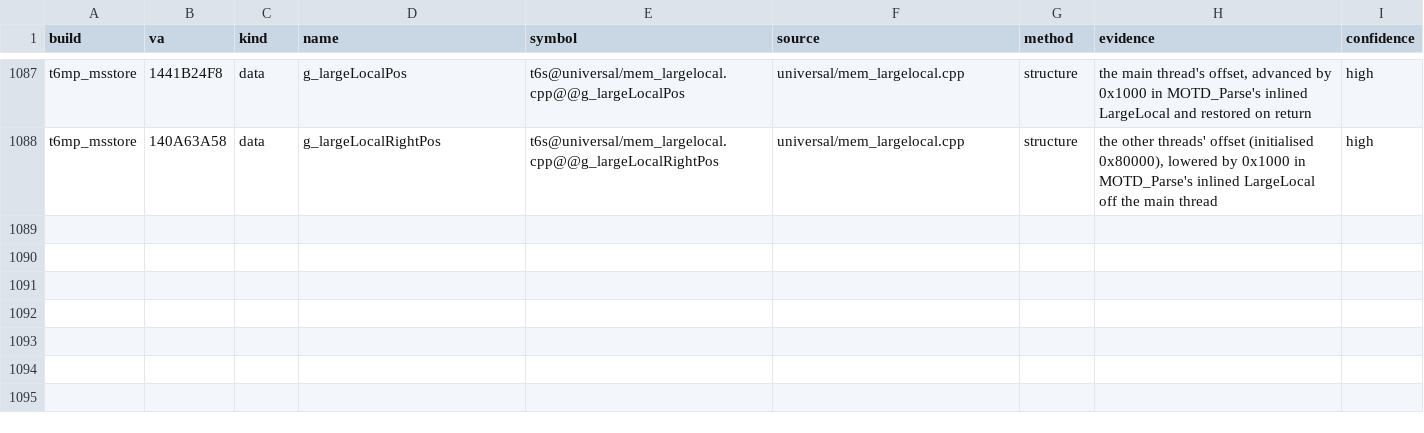
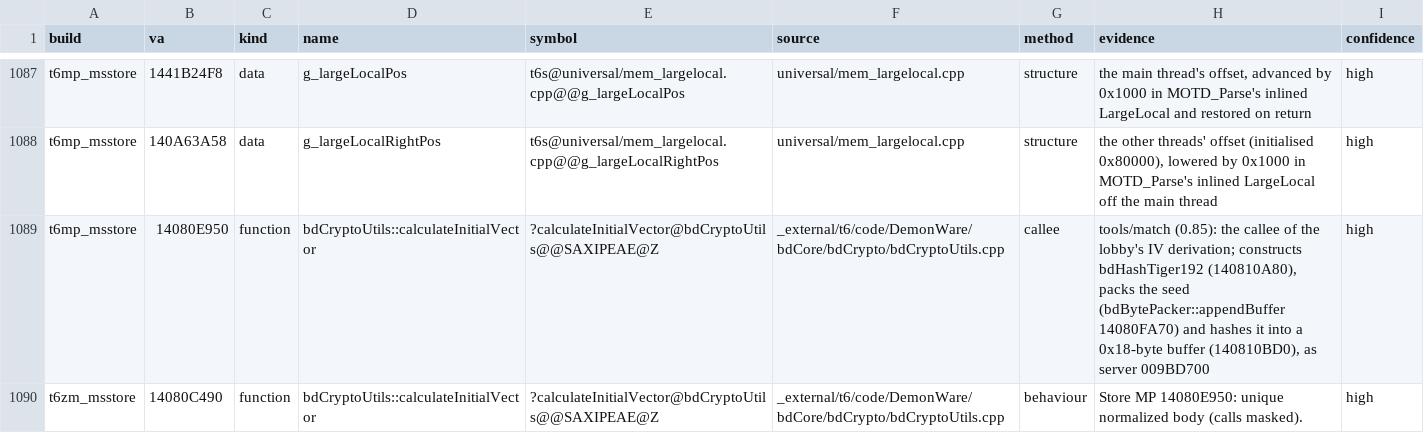
Before and after one commit to lizardpeter/black-ops-2-decomp, a TSV file: records/names.tsv, drawn as a sheet; only a part is shown, gaps mark what is left out; the diff names each change by its address in the sheet, - before the commit and + after, or states it on an @@ line.

```diff
--- a/records/names.tsv
+++ b/records/names.tsv
+row 1089: t6mp_msstore | 14080E950 | function | bdCryptoUtils::calculateInitialVector | ?calculateInitialVector@bdCryptoUtils@@SAXIPEAE@Z | _external/t6/code/DemonWare/bdCore/bdCrypto/bdCryptoUtils.cpp | callee | tools/match (0.85): the callee of the lobby's IV derivation; constructs bdHashTiger192 (140810A80), packs the seed (bdBytePacker::appendBuffer 14080FA70) and hashes it into a 0x18-byte buffer (140810BD0), as server 009BD700 | high
+row 1090: t6zm_msstore | 14080C490 | function | bdCryptoUtils::calculateInitialVector | ?calculateInitialVector@bdCryptoUtils@@SAXIPEAE@Z | _external/t6/code/DemonWare/bdCore/bdCrypto/bdCryptoUtils.cpp | behaviour | Store MP 14080E950: unique normalized body (calls masked). | high
```
Also changed, not shown: records/patches.tsv, 27 other files.
